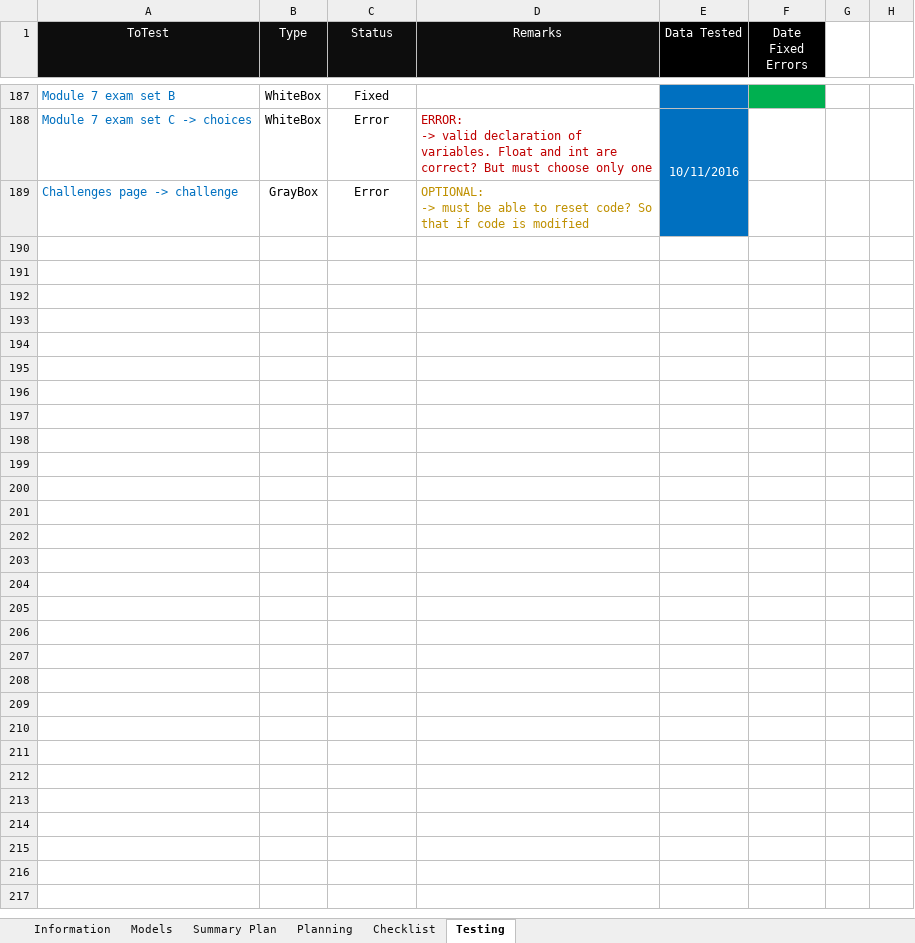
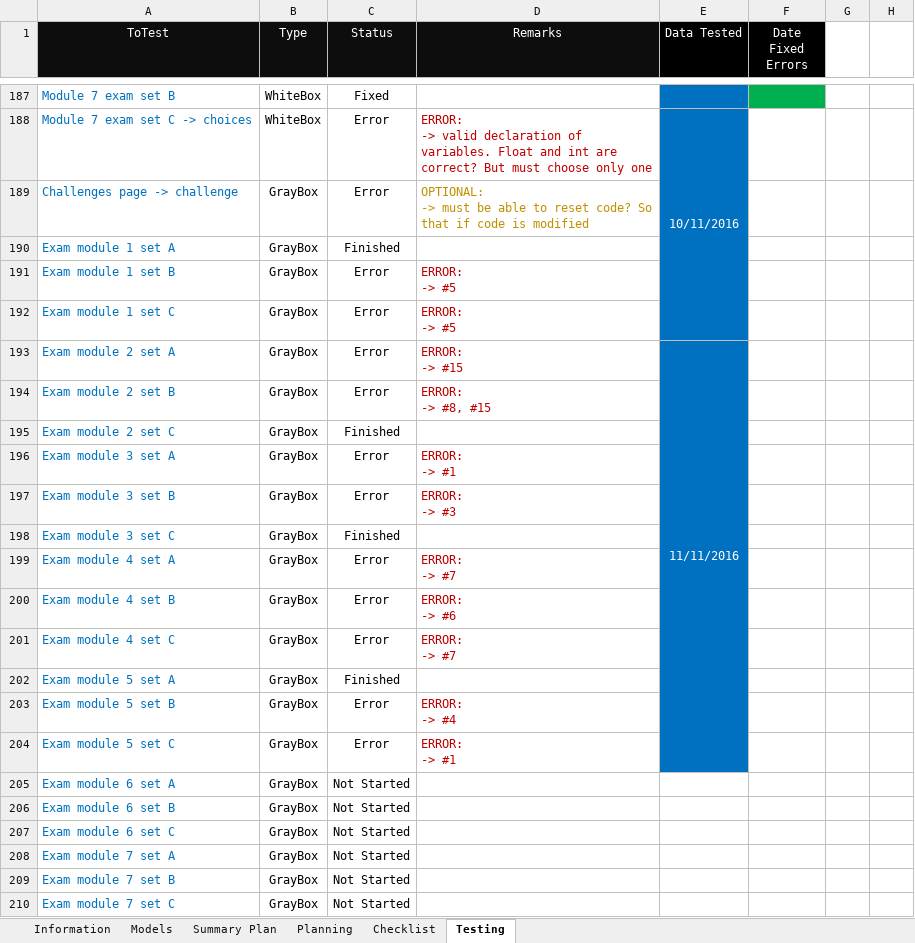
Before and after one commit to robertoguazon/Thesis-ITS, an Excel workbook: documentation/Thesis-ITS-Documentation.xlsm, sheet Testing, drawn as a sheet; only a part is shown, gaps mark what is left out; values as stored, in another font and other column widths than the file's, no borders; conditional formats not drawn; ↵ is a line break in a cell; the diff names each change by its address in the sheet, - before the commit and + after, or states it on an @@ line.

```diff
--- a/documentation/Thesis-ITS-Documentation.xlsm (sheet Testing)
+++ b/documentation/Thesis-ITS-Documentation.xlsm (sheet Testing)
+row 190: Exam module 1 set A | GrayBox | Finished
+row 191: Exam module 1 set B | GrayBox | Error | ERROR: ↵ -> #5
+row 192: Exam module 1 set C | GrayBox | Error | ERROR: ↵ -> #5
+row 193: Exam module 2 set A | GrayBox | Error | ERROR: ↵ -> #15 | 11/11/2016
+row 194: Exam module 2 set B | GrayBox | Error | ERROR: ↵ -> #8, #15
+row 195: Exam module 2 set C | GrayBox | Finished
+row 196: Exam module 3 set A | GrayBox | Error | ERROR: ↵ -> #1
+row 197: Exam module 3 set B | GrayBox | Error | ERROR: ↵ -> #3
+row 198: Exam module 3 set C | GrayBox | Finished
+row 199: Exam module 4 set A | GrayBox | Error | ERROR: ↵ -> #7
+row 200: Exam module 4 set B | GrayBox | Error | ERROR: ↵ -> #6
+row 201: Exam module 4 set C | GrayBox | Error | ERROR: ↵ -> #7
+row 202: Exam module 5 set A | GrayBox | Finished
+row 203: Exam module 5 set B | GrayBox | Error | ERROR: ↵ -> #4
+row 204: Exam module 5 set C | GrayBox | Error | ERROR: ↵ -> #1
+row 205: Exam module 6 set A | GrayBox | Not Started
+row 206: Exam module 6 set B | GrayBox | Not Started
+row 207: Exam module 6 set C | GrayBox | Not Started
+row 208: Exam module 7 set A | GrayBox | Not Started
+row 209: Exam module 7 set B | GrayBox | Not Started
+row 210: Exam module 7 set C | GrayBox | Not Started
```
Also changed, not shown: sheet Summary Plan, charts or pictures, 4 other files.
